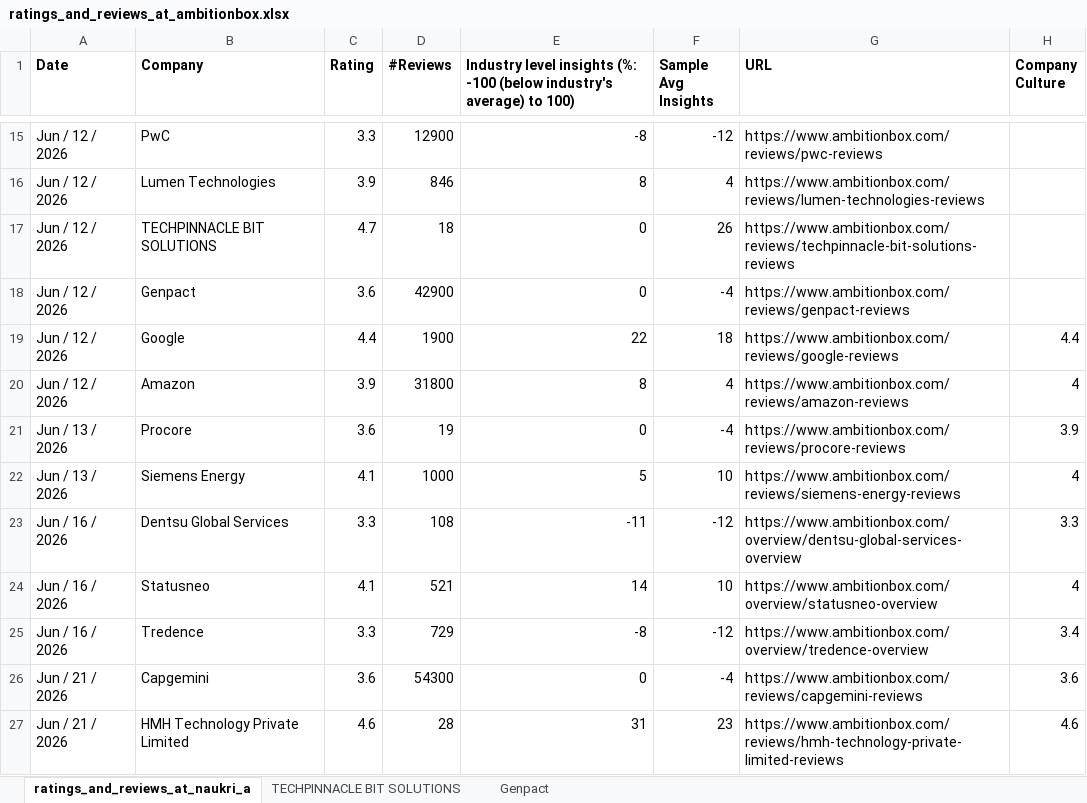
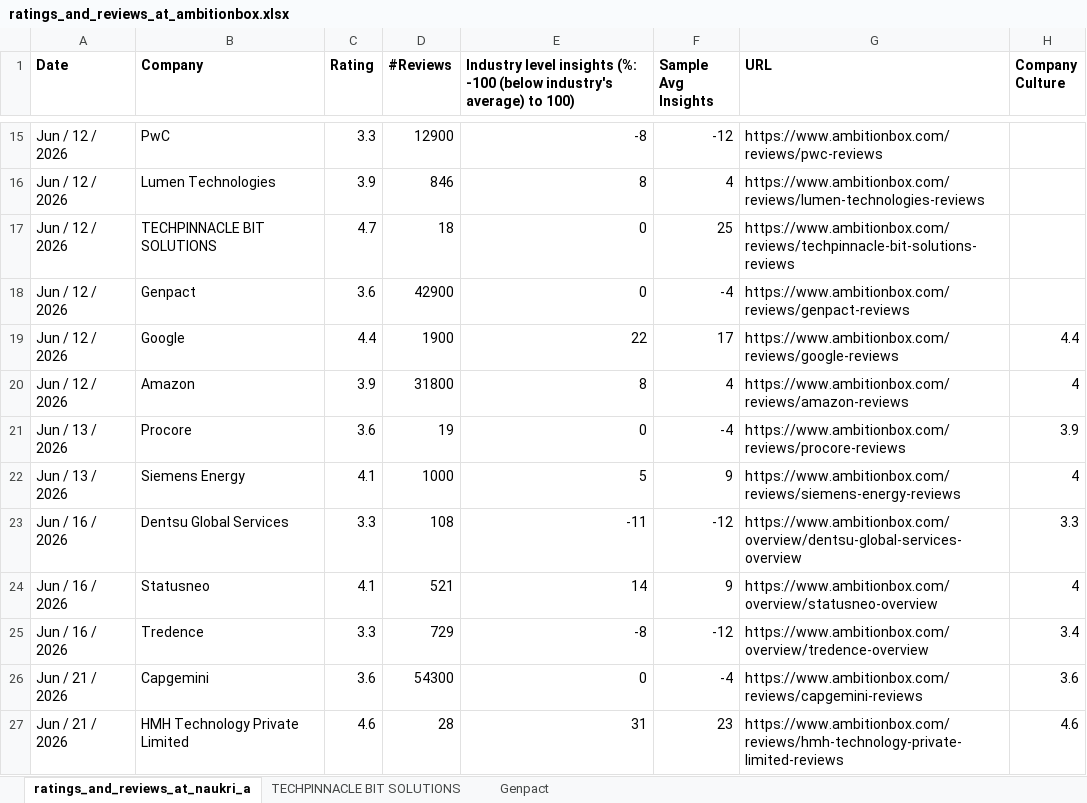
Before and after one commit to ashishjain1547/company_and_job_market_research, an Excel workbook: ratings_and_reviews_at_ambitionbox.xlsx, sheet ratings_and_reviews_at_naukri_a, drawn as a sheet; only a part is shown, gaps mark what is left out; values as stored, in another font and other column widths than the file's, no borders; the diff covers the shown part only; the diff names each change by its address in the sheet, - before the commit and + after, or states it on an @@ line.

```diff
--- a/ratings_and_reviews_at_ambitionbox.xlsx (sheet ratings_and_reviews_at_naukri_a)
+++ b/ratings_and_reviews_at_ambitionbox.xlsx (sheet ratings_and_reviews_at_naukri_a)
-F17 (Sample Avg Insights): 26
+F17 (Sample Avg Insights): 25
-F19 (Sample Avg Insights): 18
+F19 (Sample Avg Insights): 17
-F22 (Sample Avg Insights): 10
+F22 (Sample Avg Insights): 9
-F24 (Sample Avg Insights): 10
+F24 (Sample Avg Insights): 9
```
Also changed, not shown: 1 added row and 5 edited cells elsewhere in this sheet, charts or pictures, 37 other files.
